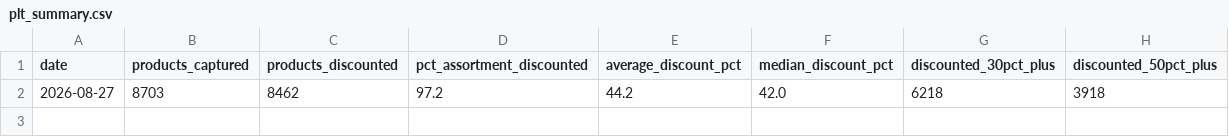
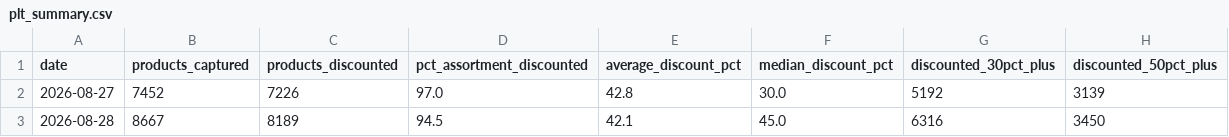
Before and after one commit to lwebster1982/boohoo-tracker, a CSV file: plt_summary.csv, drawn as a sheet.

```diff
--- a/plt_summary.csv
+++ b/plt_summary.csv
@@ -1,2 +1,3 @@
 date,products_captured,products_discounted,pct_assortment_discounted,average_discount_pct,median_discount_pct,discounted_30pct_plus,discounted_50pct_plus
-2026-08-27,8703,8462,97.2,44.2,42.0,6218,3918
+2026-08-27,7452,7226,97.0,42.8,30.0,5192,3139
+2026-08-28,8667,8189,94.5,42.1,45.0,6316,3450
```
Also changed, not shown: boohooman_latest.csv, latest.csv, 9 other files.
